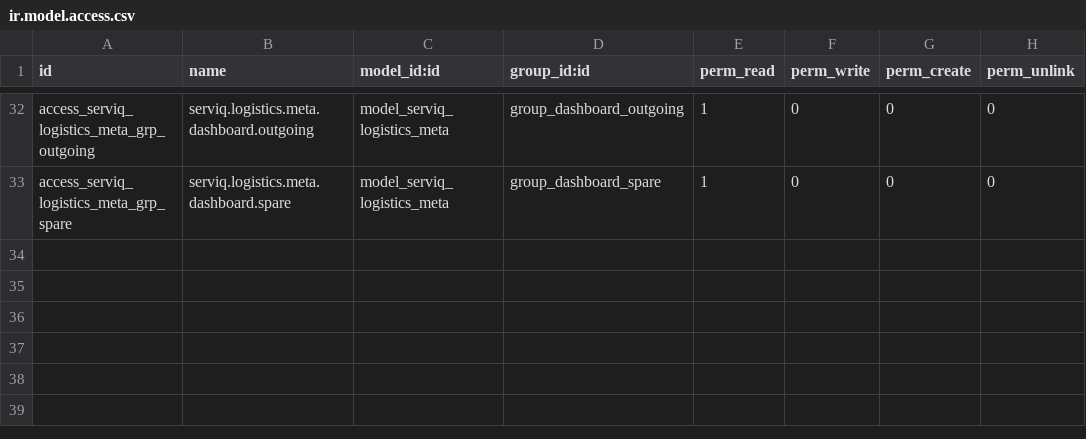
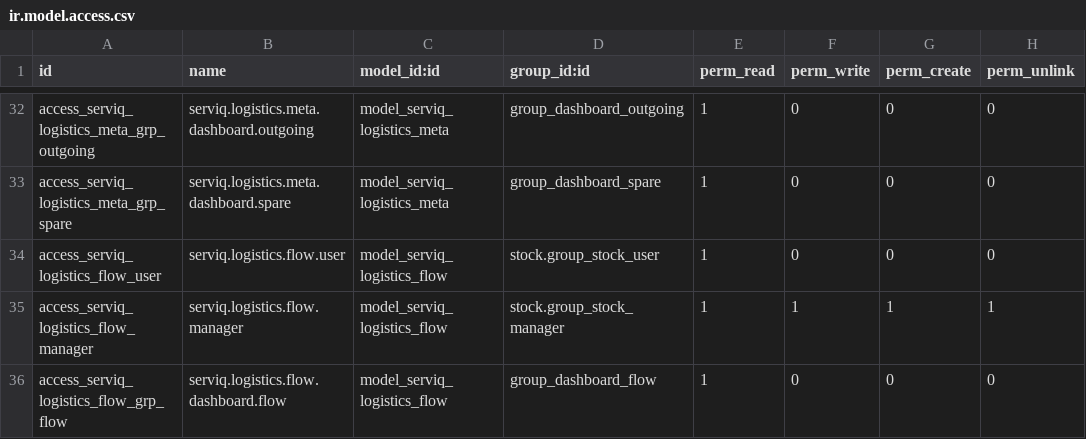
Before and after one commit to DF-DataForge/Serviq, a CSV file: serviq_logistics/security/ir.model.access.csv, drawn as a sheet; only a part is shown, gaps mark what is left out.

```diff
--- a/serviq_logistics/security/ir.model.access.csv
+++ b/serviq_logistics/security/ir.model.access.csv
@@ -33 +33,4 @@ access_serviq_logistics_meta_grp_outgoing,serviq.logistics.meta.dashboard.outgoi
 access_serviq_logistics_meta_grp_spare,serviq.logistics.meta.dashboard.spare,model_serviq_logistics_meta,group_dashboard_spare,1,0,0,0
+access_serviq_logistics_flow_user,serviq.logistics.flow.user,model_serviq_logistics_flow,stock.group_stock_user,1,0,0,0
+access_serviq_logistics_flow_manager,serviq.logistics.flow.manager,model_serviq_logistics_flow,stock.group_stock_manager,1,1,1,1
+access_serviq_logistics_flow_grp_flow,serviq.logistics.flow.dashboard.flow,model_serviq_logistics_flow,group_dashboard_flow,1,0,0,0
```
Also changed, not shown: 42 other files.
